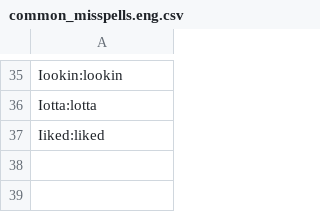
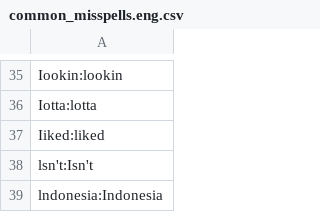
Before and after one commit to adrienbricchi/sub-titles-auto-correct, a CSV file: Corrector/Utils/StringsMaps/common_misspells.eng.csv, drawn as a sheet; only a part is shown, gaps mark what is left out; the diff names each change by its address in the sheet, - before the commit and + after, or states it on an @@ line.

```diff
--- a/Corrector/Utils/StringsMaps/common_misspells.eng.csv
+++ b/Corrector/Utils/StringsMaps/common_misspells.eng.csv
+row 38: lsn't:Isn't
+row 39: lndonesia:Indonesia
```
Also changed, not shown: Corrector/Utils/StringsMaps/LettersMaps/I_trusted.csv, Corrector/Utils/StringsMaps/common_misspells.csv, 4 other files.
